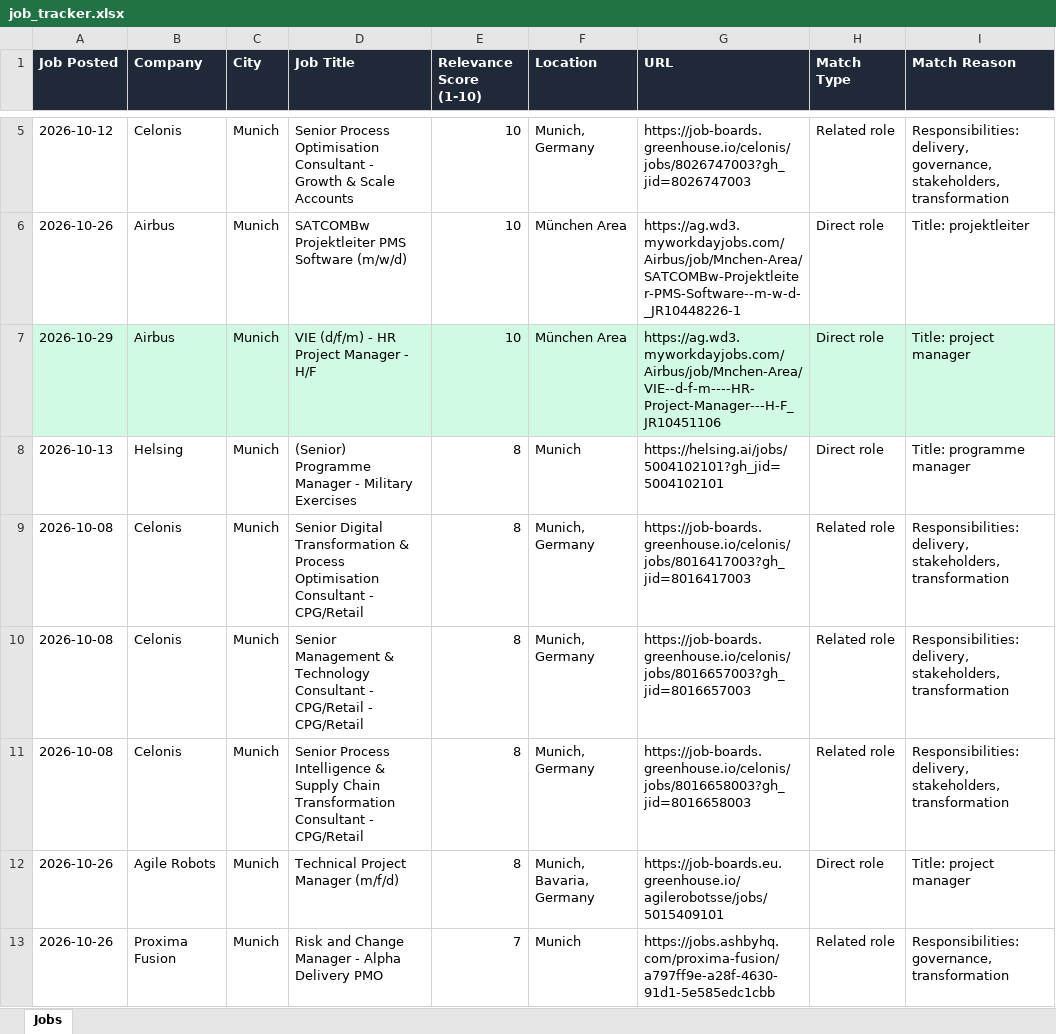
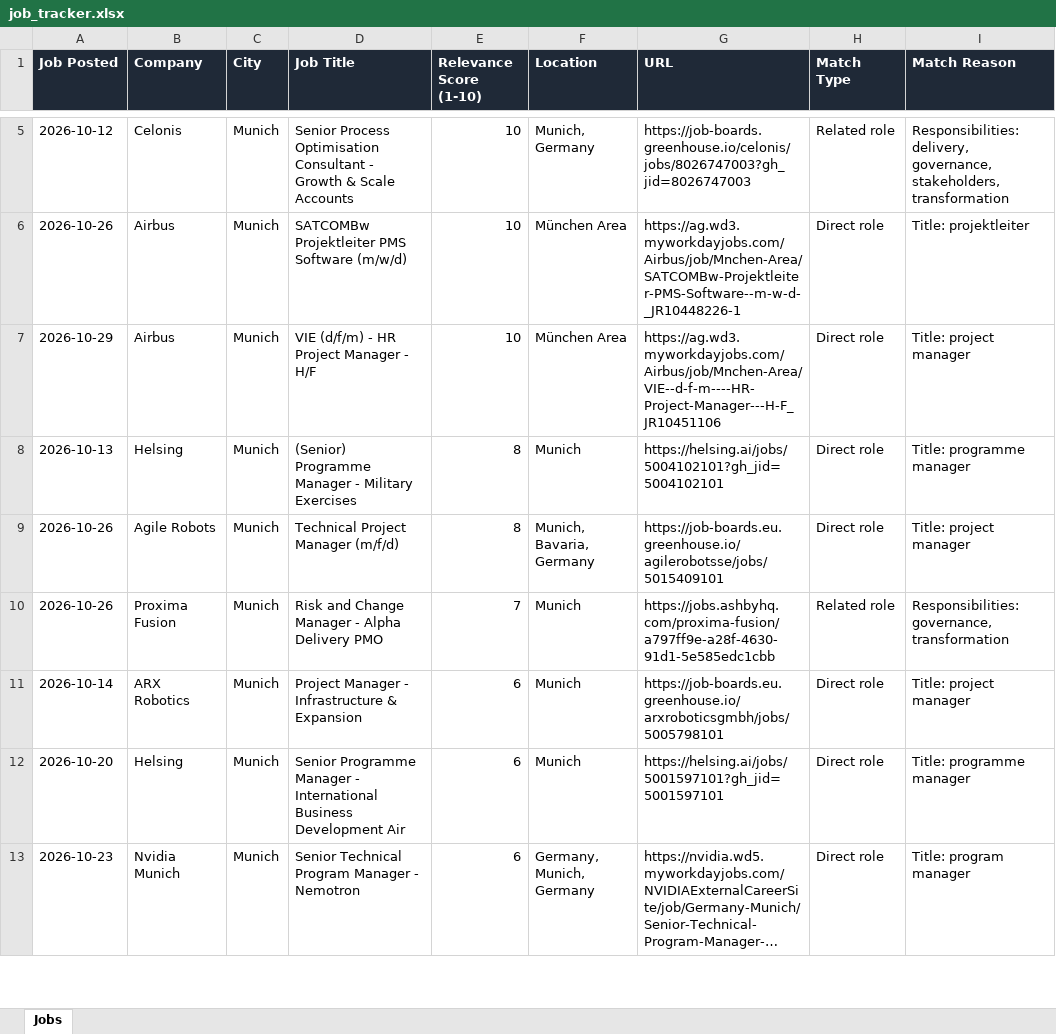
Before and after one commit to ifeellikeadev/Trackernew, an Excel workbook: data/job_tracker.xlsx, sheet Jobs, drawn as a sheet; only a part is shown, gaps mark what is left out; the shorter side is filled out with more unchanged rows; long unchanged cells end in …; values as stored, in another font and other column widths than the file's, no borders; the diff names each change by its address in the sheet, - before the commit and + after, or states it on an @@ line.

```diff
--- a/data/job_tracker.xlsx (sheet Jobs)
+++ b/data/job_tracker.xlsx (sheet Jobs)
-A7:I7 fill: #D1FAE5
+A7:I7 fill: none
-row 9: 2026-10-08 | Celonis | Munich | Senior Digital Transformation & Process Optimisation Consultant - CPG/Retail | 8 | Munich, Germany | https://job-boards.greenhouse.io/celonis/jobs/8016417003?gh_jid=8016417003 | Related role | Responsibilities: delivery, stakeholders, transformation
-row 10: 2026-10-08 | Celonis | Munich | Senior Management & Technology Consultant - CPG/Retail - CPG/Retail | 8 | Munich, Germany | https://job-boards.greenhouse.io/celonis/jobs/8016657003?gh_jid=8016657003 | Related role | Responsibilities: delivery, stakeholders, transformation
-row 11: 2026-10-08 | Celonis | Munich | Senior Process Intelligence & Supply Chain Transformation Consultant - CPG/Retail | 8 | Munich, Germany | https://job-boards.greenhouse.io/celonis/jobs/8016658003?gh_jid=8016658003 | Related role | Responsibilities: delivery, stakeholders, transformation
```
Also changed, not shown: 2 other files.
